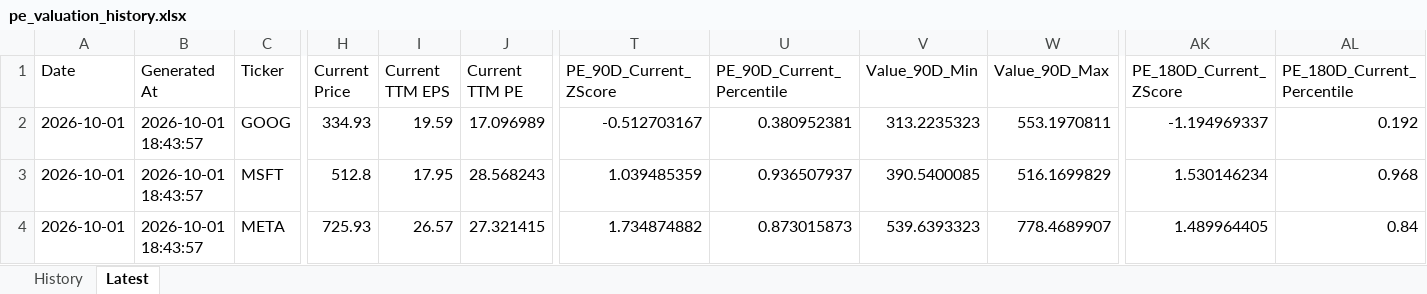
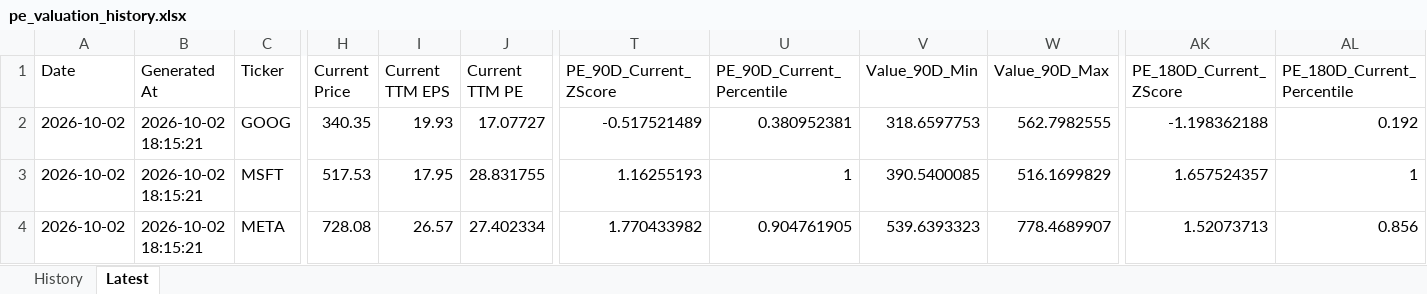
Before and after one commit to wangshen2014-collab/stock_value_tracker, an Excel workbook: data/pe_valuation_history.xlsx, sheet Latest, drawn as a sheet; only a part is shown, gaps mark what is left out; values as stored, in another font and other column widths than the file's, no borders; the diff covers the shown part only; the diff names each change by its address in the sheet, - before the commit and + after, or states it on an @@ line.

```diff
--- a/data/pe_valuation_history.xlsx (sheet Latest)
+++ b/data/pe_valuation_history.xlsx (sheet Latest)
-A2:A4 (Date): 2026-10-01
+A2:A4 (Date): 2026-10-02
-B2:B4 (Generated At): 2026-10-01 18:43:57
+B2:B4 (Generated At): 2026-10-02 18:15:21
-H2 (Current Price): 334.93
+H2 (Current Price): 340.35
-I2 (Current TTM EPS): 19.59
+I2 (Current TTM EPS): 19.93
-J2 (Current TTM PE): 17.096989
+J2 (Current TTM PE): 17.07727
-T2 (PE_90D_Current_ZScore): -0.512703167
+T2 (PE_90D_Current_ZScore): -0.517521489
-V2 (Value_90D_Min): 313.2235323
+V2 (Value_90D_Min): 318.6597753
-W2 (Value_90D_Max): 553.1970811
+W2 (Value_90D_Max): 562.7982555
-AK2 (PE_180D_Current_ZScore): -1.194969337
+AK2 (PE_180D_Current_ZScore): -1.198362188
-H3 (Current Price): 512.8
+H3 (Current Price): 517.53
-J3 (Current TTM PE): 28.568243
+J3 (Current TTM PE): 28.831755
-T3 (PE_90D_Current_ZScore): 1.039485359
+T3 (PE_90D_Current_ZScore): 1.16255193
-U3 (PE_90D_Current_Percentile): 0.936507937
+U3 (PE_90D_Current_Percentile): 1
-AK3 (PE_180D_Current_ZScore): 1.530146234
+AK3 (PE_180D_Current_ZScore): 1.657524357
-AL3 (PE_180D_Current_Percentile): 0.968
+AL3 (PE_180D_Current_Percentile): 1
-H4 (Current Price): 725.93
+H4 (Current Price): 728.08
-J4 (Current TTM PE): 27.321415
+J4 (Current TTM PE): 27.402334
-T4 (PE_90D_Current_ZScore): 1.734874882
+T4 (PE_90D_Current_ZScore): 1.770433982
-U4 (PE_90D_Current_Percentile): 0.873015873
+U4 (PE_90D_Current_Percentile): 0.904761905
-AK4 (PE_180D_Current_ZScore): 1.489964405
+AK4 (PE_180D_Current_ZScore): 1.52073713
-AL4 (PE_180D_Current_Percentile): 0.84
+AL4 (PE_180D_Current_Percentile): 0.856
```
Also changed, not shown: 149 edited cells elsewhere in this sheet, sheet History, data/valuation_history.xlsx, 6 other files.
